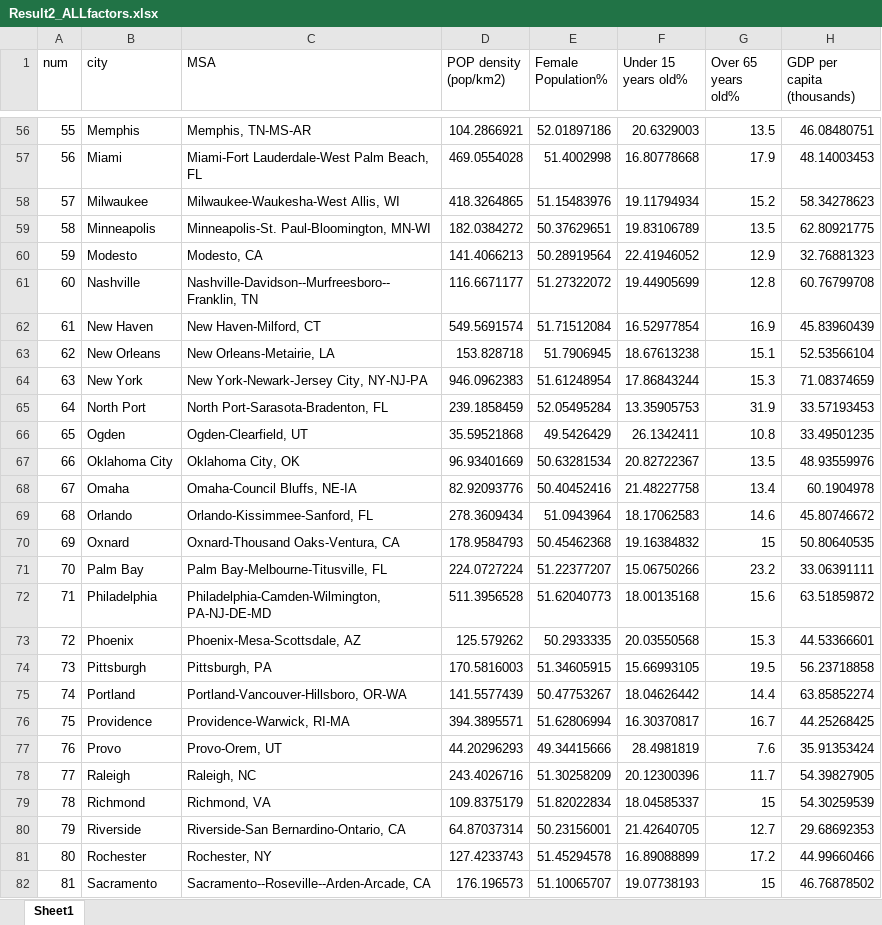
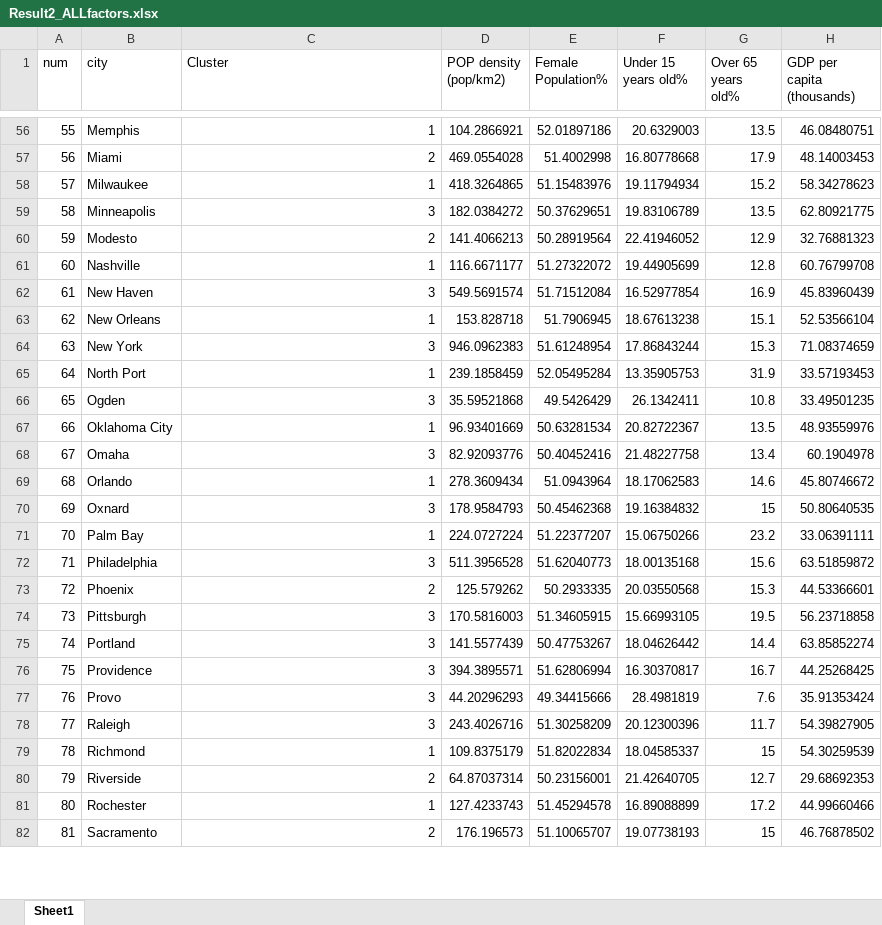
Before and after one commit to Vera-ggh/SDG_Interactions-driven-by-Urban_Typologies, an Excel workbook: data/Data_for_figures_4results/Result2_ALLfactors.xlsx, sheet Sheet1, drawn as a sheet; only a part is shown, gaps mark what is left out; values as stored, in another font and other column widths than the file's, no borders; the diff covers the shown part only; the diff names each change by its address in the sheet, - before the commit and + after, or states it on an @@ line.

```diff
--- a/data/Data_for_figures_4results/Result2_ALLfactors.xlsx (sheet Sheet1)
+++ b/data/Data_for_figures_4results/Result2_ALLfactors.xlsx (sheet Sheet1)
-C1: MSA
+C1: Cluster
-C56 (Cluster): Memphis, TN-MS-AR
+C56 (Cluster): 1
-C57 (Cluster): Miami-Fort Lauderdale-West Palm Beach, FL
+C57 (Cluster): 2
-C58 (Cluster): Milwaukee-Waukesha-West Allis, WI
+C58 (Cluster): 1
-C59 (Cluster): Minneapolis-St. Paul-Bloomington, MN-WI
+C59 (Cluster): 3
-C60 (Cluster): Modesto, CA
+C60 (Cluster): 2
-C61 (Cluster): Nashville-Davidson--Murfreesboro--Franklin, TN
+C61 (Cluster): 1
-C62 (Cluster): New Haven-Milford, CT
+C62 (Cluster): 3
-C63 (Cluster): New Orleans-Metairie, LA
+C63 (Cluster): 1
-C64 (Cluster): New York-Newark-Jersey City, NY-NJ-PA
+C64 (Cluster): 3
-C65 (Cluster): North Port-Sarasota-Bradenton, FL
+C65 (Cluster): 1
-C66 (Cluster): Ogden-Clearfield, UT
+C66 (Cluster): 3
-C67 (Cluster): Oklahoma City, OK
+C67 (Cluster): 1
-C68 (Cluster): Omaha-Council Bluffs, NE-IA
+C68 (Cluster): 3
-C69 (Cluster): Orlando-Kissimmee-Sanford, FL
+C69 (Cluster): 1
-C70 (Cluster): Oxnard-Thousand Oaks-Ventura, CA
+C70 (Cluster): 3
-C71 (Cluster): Palm Bay-Melbourne-Titusville, FL
+C71 (Cluster): 1
-C72 (Cluster): Philadelphia-Camden-Wilmington, PA-NJ-DE-MD
+C72 (Cluster): 3
-C73 (Cluster): Phoenix-Mesa-Scottsdale, AZ
+C73 (Cluster): 2
-C74 (Cluster): Pittsburgh, PA
+C74 (Cluster): 3
-C75 (Cluster): Portland-Vancouver-Hillsboro, OR-WA
+C75 (Cluster): 3
-C76 (Cluster): Providence-Warwick, RI-MA
+C76 (Cluster): 3
-C77 (Cluster): Provo-Orem, UT
+C77 (Cluster): 3
-C78 (Cluster): Raleigh, NC
+C78 (Cluster): 3
-C79 (Cluster): Richmond, VA
+C79 (Cluster): 1
-C80 (Cluster): Riverside-San Bernardino-Ontario, CA
+C80 (Cluster): 2
-C81 (Cluster): Rochester, NY
+C81 (Cluster): 1
-C82 (Cluster): Sacramento--Roseville--Arden-Arcade, CA
+C82 (Cluster): 2
```
Also changed, not shown: 78 edited cells elsewhere in this sheet, data/Data_for_figures_4results/Result1.xlsx, data/Data_for_figures_4results/Result3_intensity_Dominance Score_S-T.xlsx, 8 other files.
